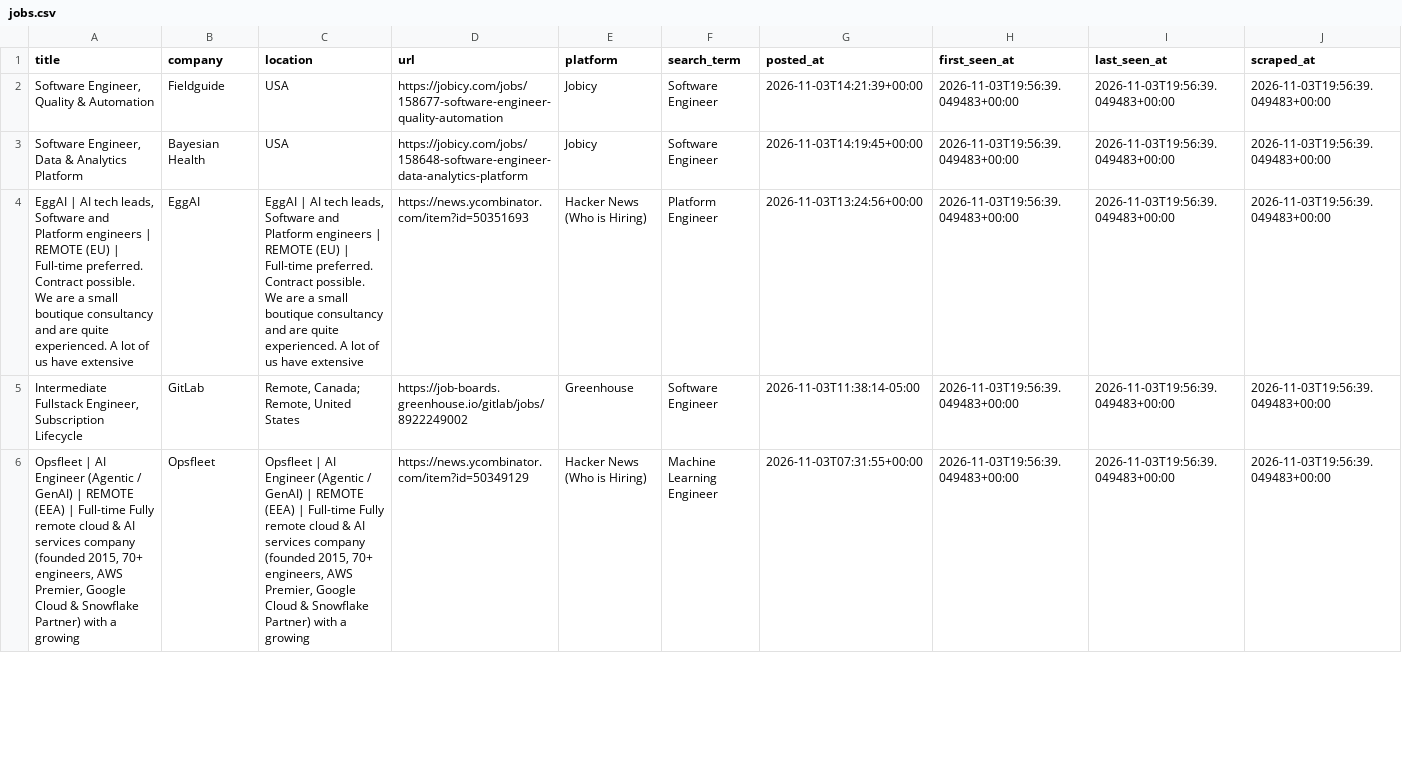
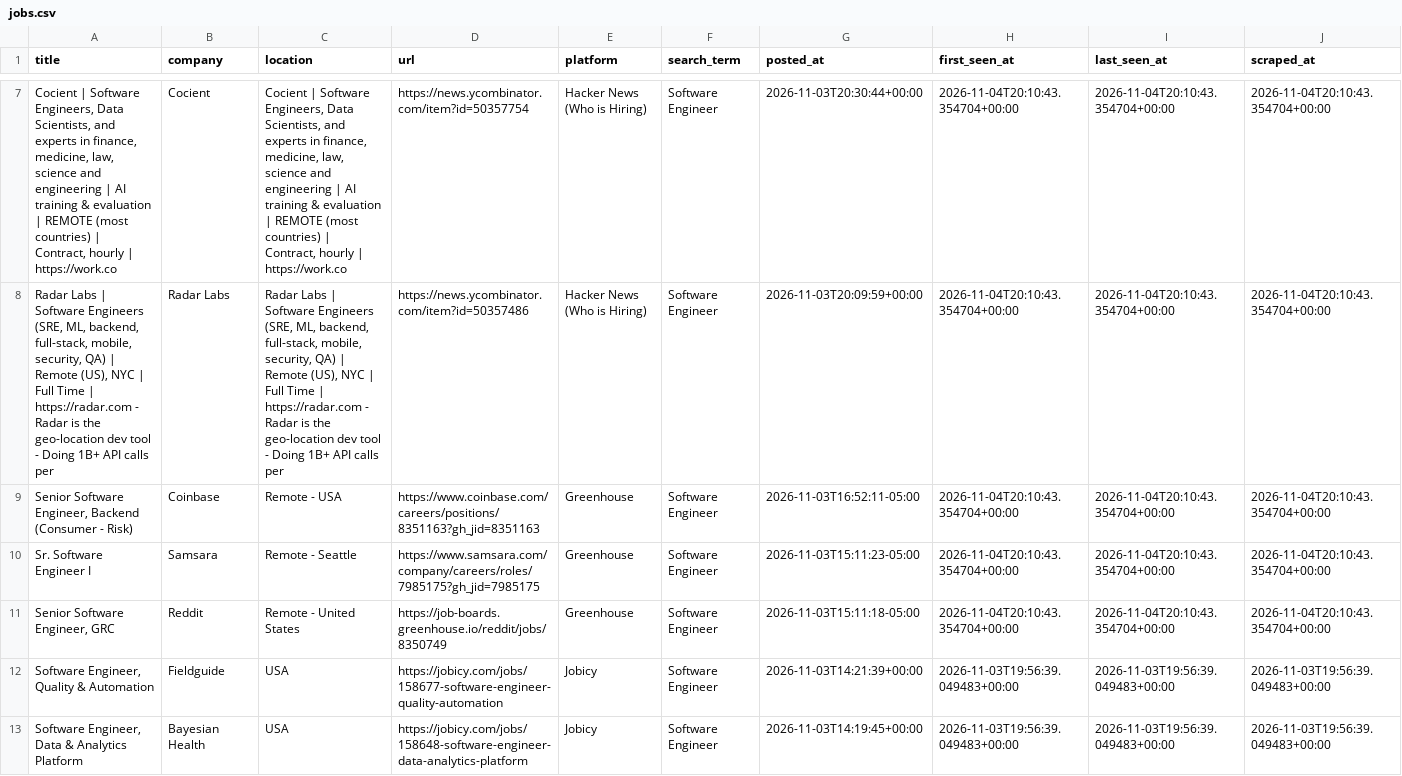
Before and after one commit to SAHAJ-BHADJA/job_boards, a CSV file: data/jobs.csv, drawn as a sheet; only a part is shown, gaps mark what is left out; the shorter side is filled out with more unchanged rows; the diff covers the shown part only; the diff names each change by its address in the sheet, - before the commit and + after, or states it on an @@ line.

```diff
--- a/data/jobs.csv
+++ b/data/jobs.csv
+row 7: Cocient | Software Engineers, Data Scientists, and experts in finance, medicine, law, science and engineering | AI training & evaluation | REMOTE (most countries) | Contract, hourly | https://work.co | Cocient | Cocient | Software Engineers, Data Scientists, and experts in finance, medicine, law, science and engineering | AI training & evaluation | REMOTE (most countries) | Contract, hourly | https://work.co | https://news.ycombinator.com/item?id=50357754 | Hacker News (Who is Hiring) | Software Engineer | 2026-11-03T20:30:44+00:00 | 2026-11-04T20:10:43.354704+00:00 | 2026-11-04T20:10:43.354704+00:00 | 2026-11-04T20:10:43.354704+00:00
+row 8: Radar Labs | Software Engineers (SRE, ML, backend, full-stack, mobile, security, QA) | Remote (US), NYC | Full Time | https://radar.com - Radar is the geo-location dev tool - Doing 1B+ API calls per | Radar Labs | Radar Labs | Software Engineers (SRE, ML, backend, full-stack, mobile, security, QA) | Remote (US), NYC | Full Time | https://radar.com - Radar is the geo-location dev tool - Doing 1B+ API calls per | https://news.ycombinator.com/item?id=50357486 | Hacker News (Who is Hiring) | Software Engineer | 2026-11-03T20:09:59+00:00 | 2026-11-04T20:10:43.354704+00:00 | 2026-11-04T20:10:43.354704+00:00 | 2026-11-04T20:10:43.354704+00:00
+row 9: Senior Software Engineer, Backend (Consumer - Risk) | Coinbase | Remote - USA | https://www.coinbase.com/careers/positions/8351163?gh_jid=8351163 | Greenhouse | Software Engineer | 2026-11-03T16:52:11-05:00 | 2026-11-04T20:10:43.354704+00:00 | 2026-11-04T20:10:43.354704+00:00 | 2026-11-04T20:10:43.354704+00:00
+row 10: Sr. Software Engineer I | Samsara | Remote - Seattle | https://www.samsara.com/company/careers/roles/7985175?gh_jid=7985175 | Greenhouse | Software Engineer | 2026-11-03T15:11:23-05:00 | 2026-11-04T20:10:43.354704+00:00 | 2026-11-04T20:10:43.354704+00:00 | 2026-11-04T20:10:43.354704+00:00
+row 11: Senior Software Engineer, GRC | Reddit | Remote - United States | https://job-boards.greenhouse.io/reddit/jobs/8350749 | Greenhouse | Software Engineer | 2026-11-03T15:11:18-05:00 | 2026-11-04T20:10:43.354704+00:00 | 2026-11-04T20:10:43.354704+00:00 | 2026-11-04T20:10:43.354704+00:00
```
Also changed, not shown: 5 added rows, 13 moved rows and 5 edited cells elsewhere in this file.
